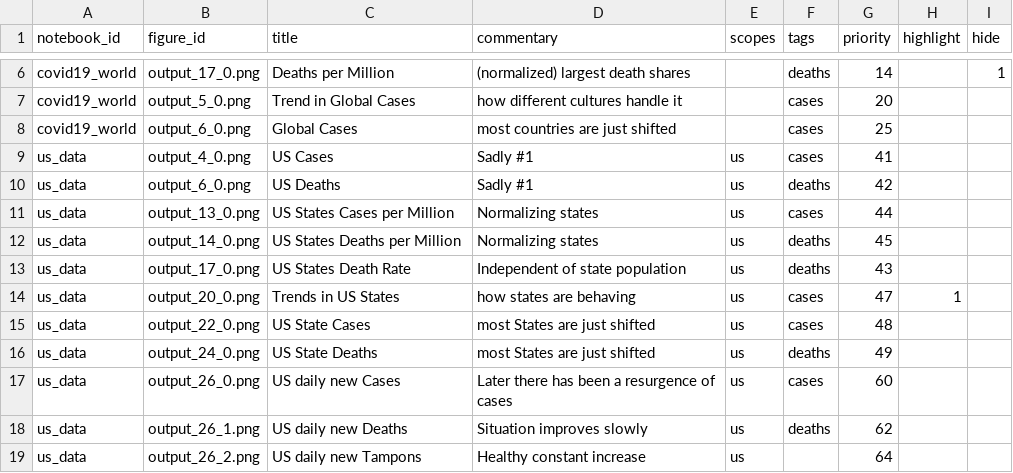
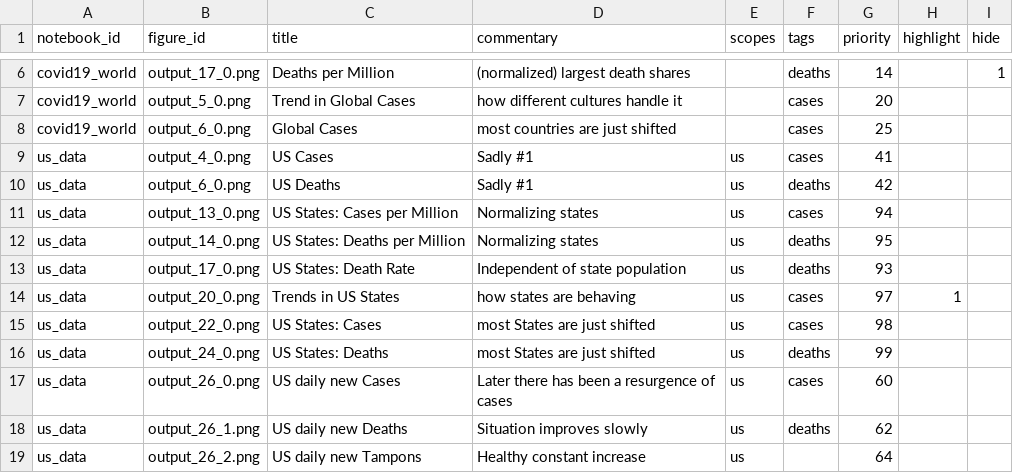
Before and after one commit to Covid-Analytics/covidanalytics.org, a CSV file: website/backend-converter/meta-figures.csv, drawn as a sheet; only a part is shown, gaps mark what is left out.

Commit message:
analysis: add move US state charts after the dailies

```diff
--- a/website/backend-converter/meta-figures.csv
+++ b/website/backend-converter/meta-figures.csv
@@ -10,8 +10,8 @@ us_data,output_4_0.png,US Cases,Sadly #1,us,cases,41,,
 us_data,output_6_0.png,US Deaths,Sadly #1,us,deaths,42,,
-us_data,output_13_0.png,US States Cases per Million,Normalizing states,us,cases,44,,
-us_data,output_14_0.png,US States Deaths per Million,Normalizing states,us,deaths,45,,
-us_data,output_17_0.png,US States Death Rate,Independent of state population,us,deaths,43,,
-us_data,output_20_0.png,Trends in US States,how states are behaving,us,cases,47,1,
-us_data,output_22_0.png,US State Cases,most States are just shifted,us,cases,48,,
-us_data,output_24_0.png,US State Deaths,most States are just shifted,us,deaths,49,,
+us_data,output_13_0.png,US States: Cases per Million,Normalizing states,us,cases,94,,
+us_data,output_14_0.png,US States: Deaths per Million,Normalizing states,us,deaths,95,,
+us_data,output_17_0.png,US States: Death Rate,Independent of state population,us,deaths,93,,
+us_data,output_20_0.png,Trends in US States,how states are behaving,us,cases,97,1,
+us_data,output_22_0.png,US States: Cases,most States are just shifted,us,cases,98,,
+us_data,output_24_0.png,US States: Deaths,most States are just shifted,us,deaths,99,,
 us_data,output_26_0.png,US daily new Cases,Later there has been a resurgence of cases,us,cases,60,,
```
